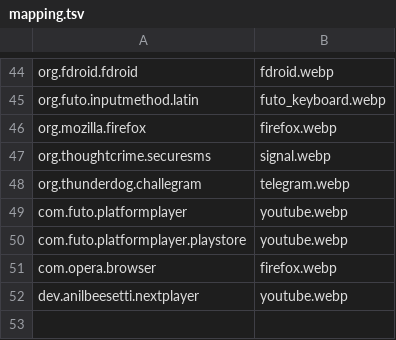
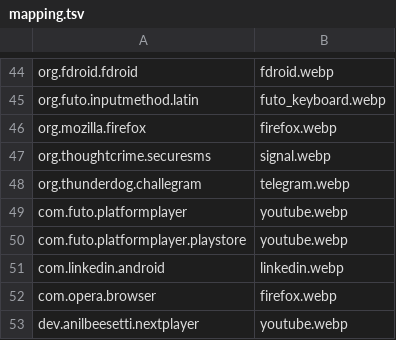
Before and after one commit to Shape-Machine/andsri-launcher-public, a TSV file: app/src/main/assets/icons/arcticons/mapping.tsv, drawn as a sheet; only a part is shown, gaps mark what is left out; the diff names each change by its address in the sheet, - before the commit and + after, or states it on an @@ line.

```diff
--- a/app/src/main/assets/icons/arcticons/mapping.tsv
+++ b/app/src/main/assets/icons/arcticons/mapping.tsv
+row 51: com.linkedin.android | linkedin.webp
```
Also changed, not shown: app/src/main/assets/icons/cuscon/mapping.tsv, app/src/main/assets/icons/dollphone/mapping.tsv, 10 other files.
